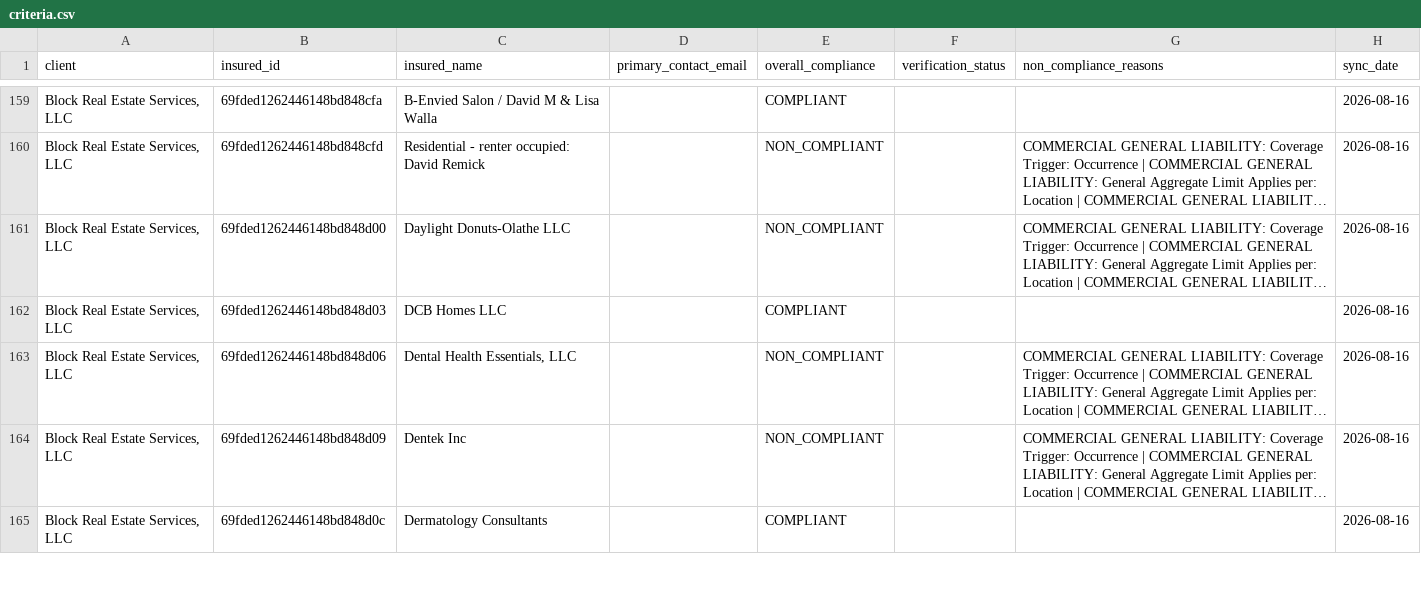
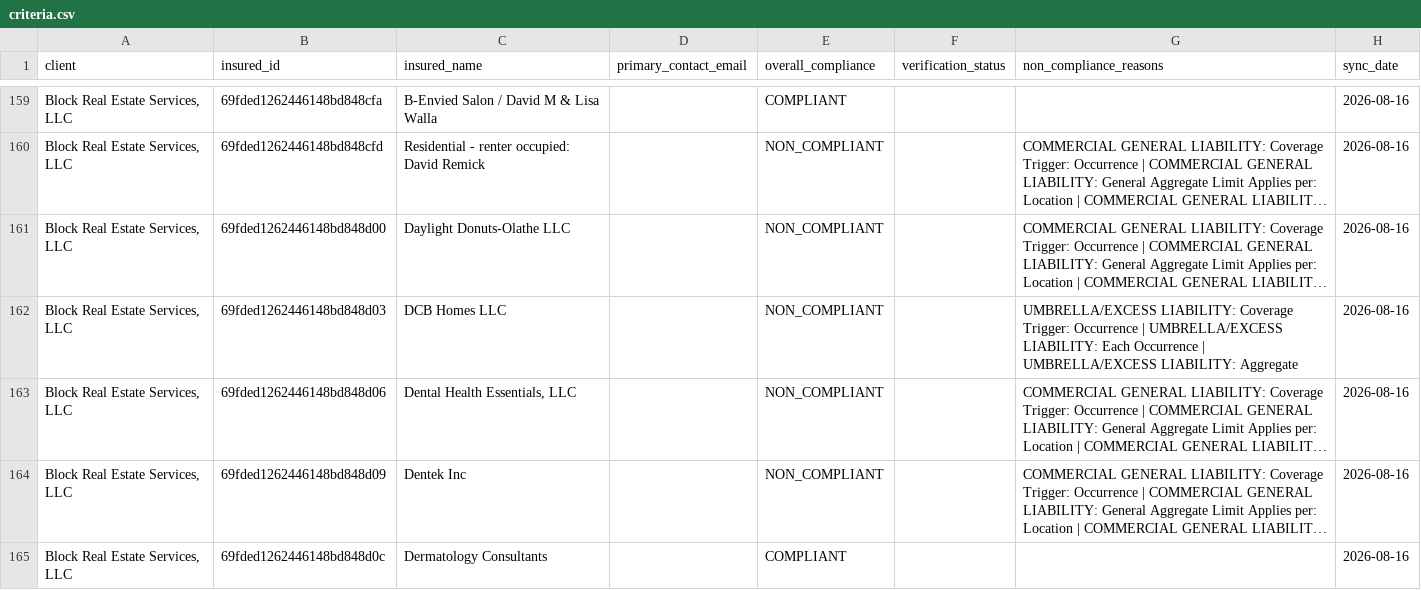
Before and after one commit to PhilipIrving/hubcertsecure, a CSV file: data/trustlayer/criteria.csv, drawn as a sheet; only a part is shown, gaps mark what is left out; long unchanged cells end in …; the diff covers the shown part only; the diff names each change by its address in the sheet, - before the commit and + after, or states it on an @@ line.

```diff
--- a/data/trustlayer/criteria.csv
+++ b/data/trustlayer/criteria.csv
-E162 (overall_compliance): COMPLIANT
+E162 (overall_compliance): NON_COMPLIANT
-G162 (non_compliance_reasons): (empty)
+G162 (non_compliance_reasons): UMBRELLA/EXCESS LIABILITY: Coverage Trigger: Occurrence | UMBRELLA/EXCESS LIABILITY: Each Occurrence | UMBRELLA/EXCESS LIABILITY: Aggregate
```
Also changed, not shown: 1 edited cell elsewhere in this file, data/trustlayer/contacts.csv, data/trustlayer/coverages.csv, 36 other files.
